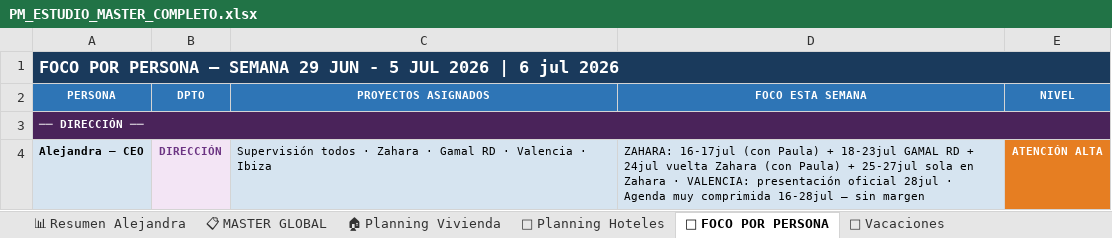
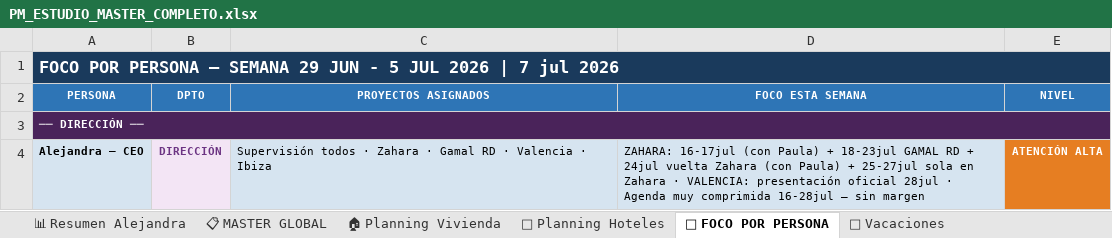
Before and after one commit to javierjimenezcisneros-create/apds-pm-estudio, an Excel workbook: PM_ESTUDIO_MASTER_COMPLETO.xlsx, sheet 👤 FOCO POR PERSONA, drawn as a sheet; only a part is shown; values as stored, in another font and other column widths than the file's, no borders; the diff names each change by its address in the sheet, - before the commit and + after, or states it on an @@ line.

```diff
--- a/PM_ESTUDIO_MASTER_COMPLETO.xlsx (sheet 👤 FOCO POR PERSONA)
+++ b/PM_ESTUDIO_MASTER_COMPLETO.xlsx (sheet 👤 FOCO POR PERSONA)
-A1 (PERSONA): …2026 | 6 jul 2026
+A1 (PERSONA): …2026 | 7 jul 2026
```
Also changed, not shown: sheet 🎨 Renders, sheet 🏨 Planning Hoteles, sheet 🍽 Planning Restaurantes, sheet 📊 Resumen Alejandra, sheet 🏠 Planning Vivienda, sheet 📅 Vacaciones.
